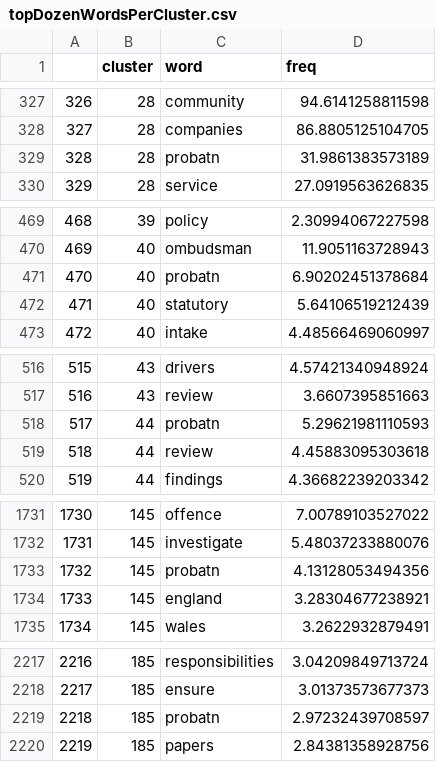
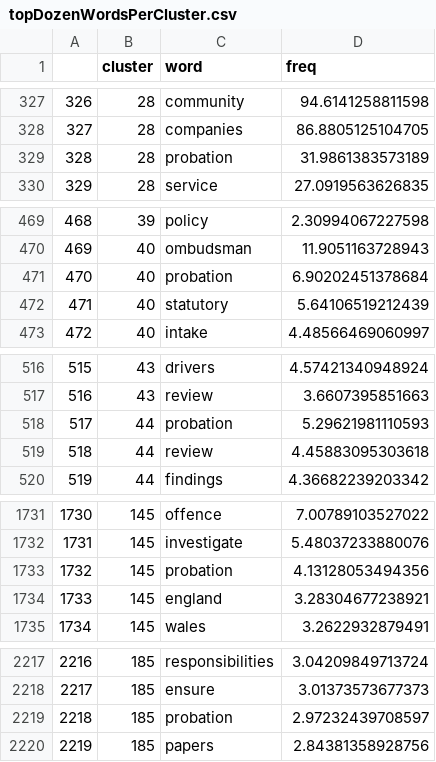
Before and after one commit to moj-analytical-services/pq-tool, a CSV file: Data/topDozenWordsPerCluster.csv, drawn as a sheet; only a part is shown, gaps mark what is left out; the diff covers the shown part only.

```diff
--- a/Data/topDozenWordsPerCluster.csv
+++ b/Data/topDozenWordsPerCluster.csv
@@ -328,3 +328,3 @@
 "327",28,"companies",86.8805125104705
-"328",28,"probatn",31.9861383573189
+"328",28,"probation",31.9861383573189
 "329",28,"service",27.0919563626835
@@ -470,3 +470,3 @@
 "469",40,"ombudsman",11.9051163728943
-"470",40,"probatn",6.90202451378684
+"470",40,"probation",6.90202451378684
 "471",40,"statutory",5.64106519212439
@@ -517,3 +517,3 @@
 "516",43,"review",3.6607395851663
-"517",44,"probatn",5.29621981110593
+"517",44,"probation",5.29621981110593
 "518",44,"review",4.45883095303618
@@ -1732,3 +1732,3 @@
 "1731",145,"investigate",5.48037233880076
-"1732",145,"probatn",4.13128053494356
+"1732",145,"probation",4.13128053494356
 "1733",145,"england",3.28304677238921
@@ -2218,3 +2218,3 @@
 "2217",185,"ensure",3.01373573677373
-"2218",185,"probatn",2.97232439708597
+"2218",185,"probation",2.97232439708597
 "2219",185,"papers",2.84381358928756
```
Also changed, not shown: 16 edited cells elsewhere in this file, 6 other files.
